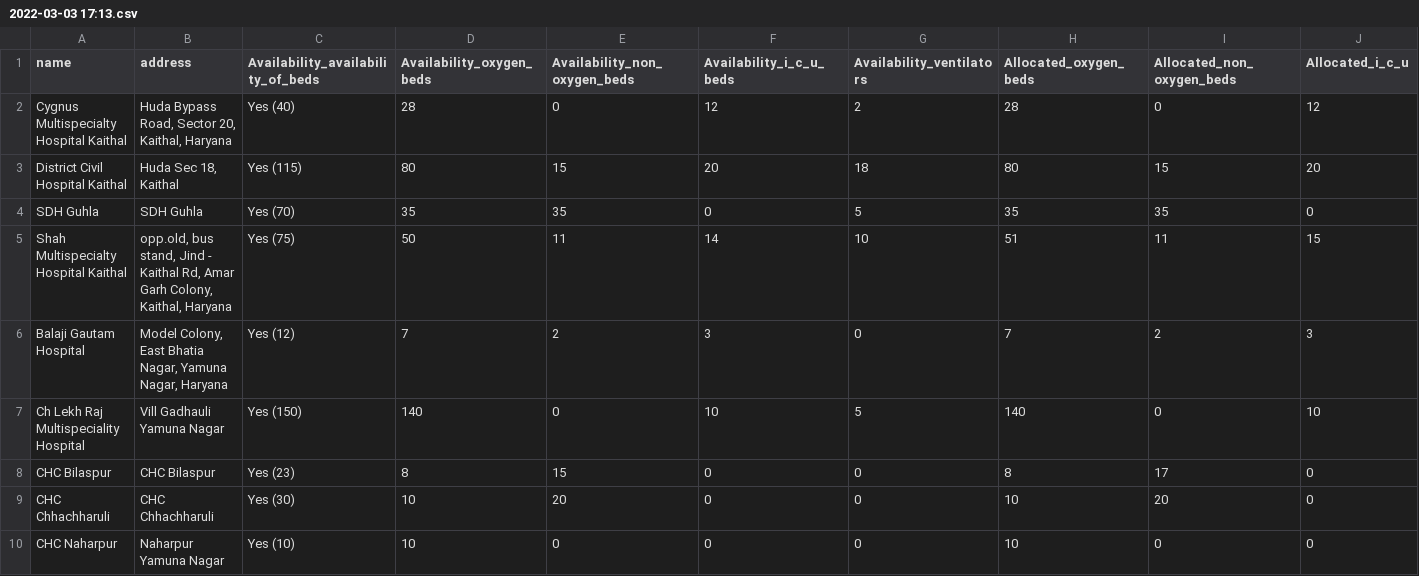
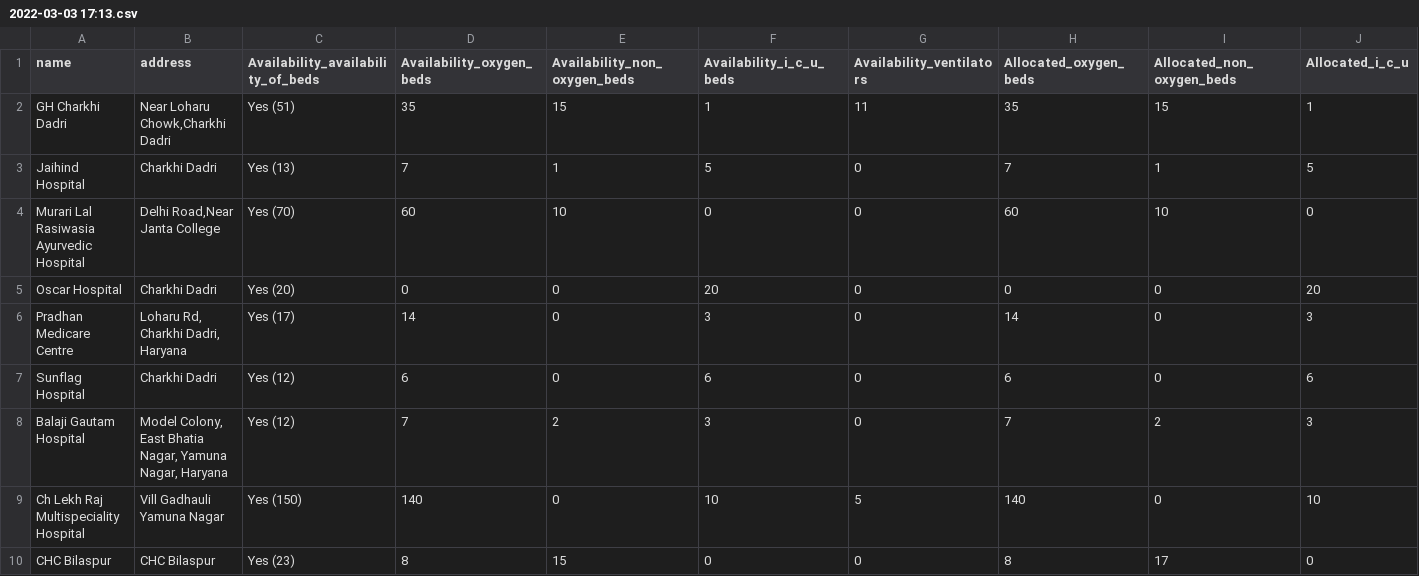
Before and after one commit to gurmanbh/haryana-beds-scraper, a CSV file: data/2022-03-03 17:13.csv, drawn as a sheet; only a part is shown; the shorter side is filled out with more unchanged rows; removed rows and columns are numbered as before the commit, all else as after; rows hold the shown columns only; the diff names each change by its address in the sheet, - before the commit and + after, or states it on an @@ line.

Commit message:
Latest data: Wed Mar  9 00:17:28 UTC 2022

```diff
--- a/data/2022-03-03 17:13.csv
+++ b/data/2022-03-03 17:13.csv
-row 2: Cygnus Multispecialty Hospital Kaithal | Huda Bypass Road, Sector 20, Kaithal, Haryana | Yes (40) | 28 | 0 | 12 | 2 | 28 | 0 | 12
-row 3: District Civil Hospital Kaithal | Huda Sec 18, Kaithal | Yes (115) | 80 | 15 | 20 | 18 | 80 | 15 | 20
-row 4: SDH Guhla | SDH Guhla | Yes (70) | 35 | 35 | 0 | 5 | 35 | 35 | 0
-row 5: Shah Multispecialty Hospital Kaithal | opp.old, bus stand, Jind - Kaithal Rd, Amar Garh Colony, Kaithal, Haryana | Yes (75) | 50 | 11 | 14 | 10 | 51 | 11 | 15
+row 2: GH Charkhi Dadri | Near Loharu Chowk,Charkhi Dadri | Yes (51) | 35 | 15 | 1 | 11 | 35 | 15 | 1
+row 3: Jaihind Hospital | Charkhi Dadri | Yes (13) | 7 | 1 | 5 | 0 | 7 | 1 | 5
+row 4: Murari Lal Rasiwasia Ayurvedic Hospital | Delhi Road,Near Janta College | Yes (70) | 60 | 10 | 0 | 0 | 60 | 10 | 0
+row 5: Oscar Hospital | Charkhi Dadri | Yes (20) | 0 | 0 | 20 | 0 | 0 | 0 | 20
+row 6: Pradhan Medicare Centre | Loharu Rd, Charkhi Dadri, Haryana | Yes (17) | 14 | 0 | 3 | 0 | 14 | 0 | 3
+row 7: Sunflag Hospital | Charkhi Dadri | Yes (12) | 6 | 0 | 6 | 0 | 6 | 0 | 6
```
